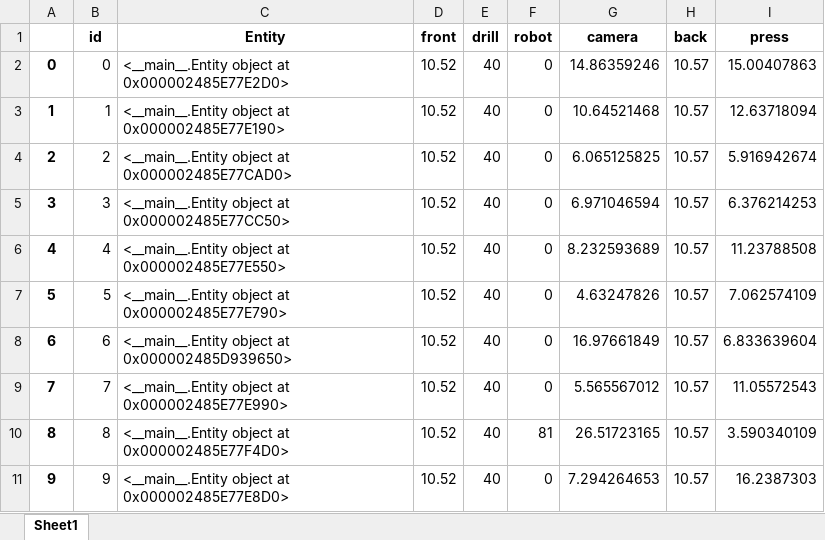
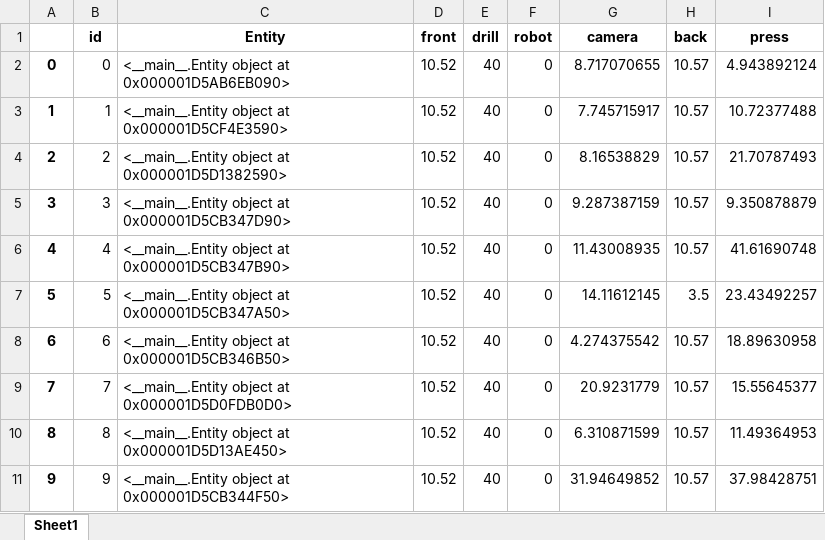
Before and after one commit to virgyst/hsim, an Excel workbook: spazio_stati.xlsx, sheet Sheet1, drawn as a sheet; only a part is shown; values as stored, in another font and other column widths than the file's, no borders; the diff covers the shown part only; the diff names each change by its address in the sheet, - before the commit and + after, or states it on an @@ line.

```diff
--- a/spazio_stati.xlsx (sheet Sheet1)
+++ b/spazio_stati.xlsx (sheet Sheet1)
-C2 (Entity): …object at 0x000002485E77E2D0>
+C2 (Entity): …object at 0x000001D5AB6EB090>
-G2 (camera): 14.86359246
+G2 (camera): 8.717070655
-I2 (press): 15.00407863
+I2 (press): 4.943892124
-C3 (Entity): …object at 0x000002485E77E190>
+C3 (Entity): …object at 0x000001D5CF4E3590>
-G3 (camera): 10.64521468
+G3 (camera): 7.745715917
-I3 (press): 12.63718094
+I3 (press): 10.72377488
-C4 (Entity): …object at 0x000002485E77CAD0>
+C4 (Entity): …object at 0x000001D5D1382590>
-G4 (camera): 6.065125825
+G4 (camera): 8.16538829
-I4 (press): 5.916942674
+I4 (press): 21.70787493
-C5 (Entity): …object at 0x000002485E77CC50>
+C5 (Entity): …object at 0x000001D5CB347D90>
-G5 (camera): 6.971046594
+G5 (camera): 9.287387159
-I5 (press): 6.376214253
+I5 (press): 9.350878879
-C6 (Entity): …object at 0x000002485E77E550>
+C6 (Entity): …object at 0x000001D5CB347B90>
-G6 (camera): 8.232593689
+G6 (camera): 11.43008935
-I6 (press): 11.23788508
+I6 (press): 41.61690748
-C7 (Entity): …object at 0x000002485E77E790>
+C7 (Entity): …object at 0x000001D5CB347A50>
-G7 (camera): 4.63247826
+G7 (camera): 14.11612145
-H7 (back): 10.57
+H7 (back): 3.5
-I7 (press): 7.062574109
+I7 (press): 23.43492257
-C8 (Entity): …object at 0x000002485D939650>
+C8 (Entity): …object at 0x000001D5CB346B50>
-G8 (camera): 16.97661849
+G8 (camera): 4.274375542
-I8 (press): 6.833639604
+I8 (press): 18.89630958
-C9 (Entity): …object at 0x000002485E77E990>
+C9 (Entity): …object at 0x000001D5D0FDB0D0>
-G9 (camera): 5.565567012
+G9 (camera): 20.9231779
-I9 (press): 11.05572543
+I9 (press): 15.55645377
-C10 (Entity): …object at 0x000002485E77F4D0>
+C10 (Entity): …object at 0x000001D5D13AE450>
-F10 (robot): 81
+F10 (robot): 0
-G10 (camera): 26.51723165
+G10 (camera): 6.310871599
-I10 (press): 3.590340109
+I10 (press): 11.49364953
-C11 (Entity): …object at 0x000002485E77E8D0>
+C11 (Entity): …object at 0x000001D5CB344F50>
-G11 (camera): 7.294264653
+G11 (camera): 31.94649852
-I11 (press): 16.2387303
+I11 (press): 37.98428751
```
Also changed, not shown: 14 edited cells elsewhere in this sheet, df.xlsx, machine_df.xlsx, 1 other file.
